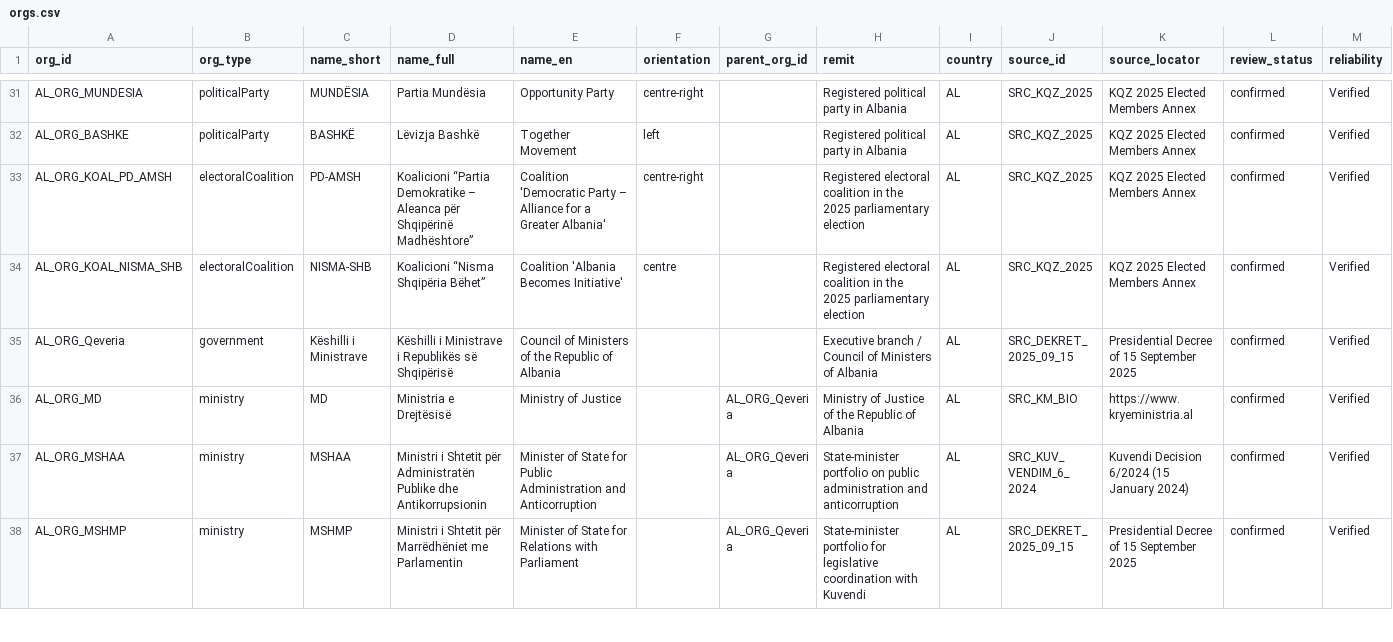
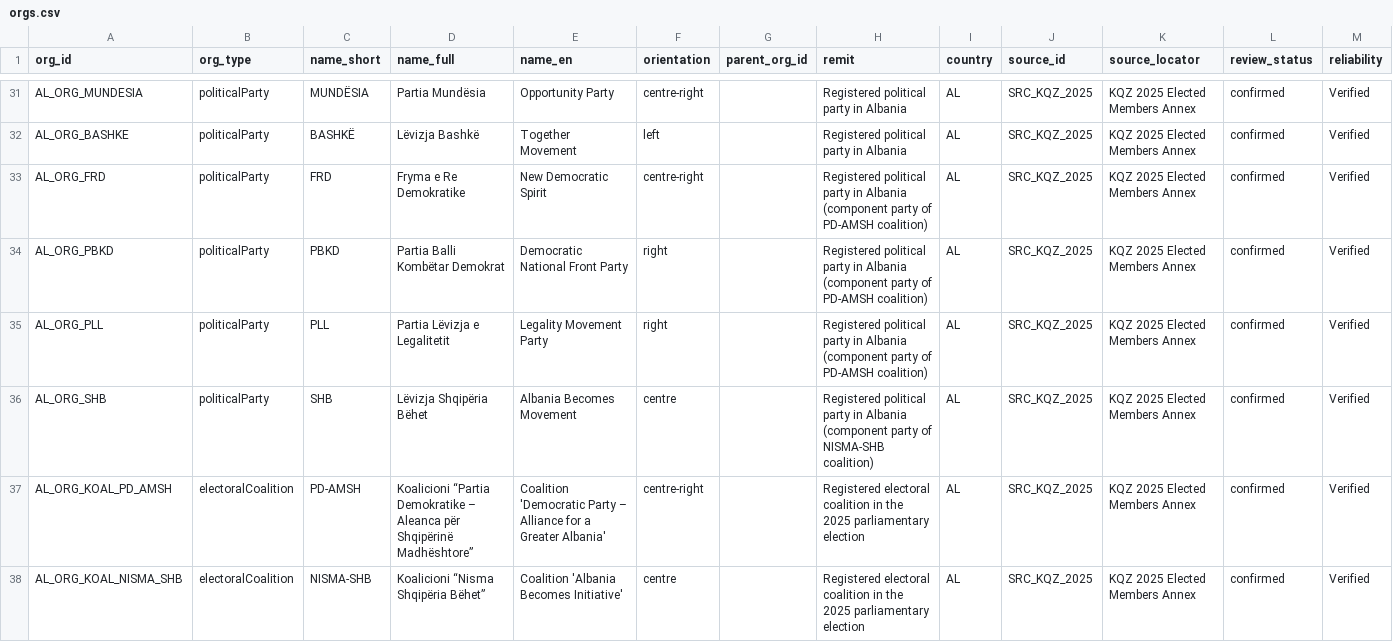
Before and after one commit to ecane2000/Parlamint-al, a CSV file: metadata/orgs.csv, drawn as a sheet; only a part is shown, gaps mark what is left out; the shorter side is filled out with more unchanged rows.

```diff
--- a/metadata/orgs.csv
+++ b/metadata/orgs.csv
@@ -32,2 +32,6 @@ AL_ORG_MUNDESIA,politicalParty,MUNDËSIA,Partia Mundësia,Opportunity Party,cent
 AL_ORG_BASHKE,politicalParty,BASHKË,Lëvizja Bashkë,Together Movement,left,,Registered political party in Albania,AL,SRC_KQZ_2025,KQZ 2025 Elected Members Annex,confirmed,Verified
+AL_ORG_FRD,politicalParty,FRD,Fryma e Re Demokratike,New Democratic Spirit,centre-right,,Registered political party in Albania (component party of PD-AMSH coalition),AL,SRC_KQZ_2025,KQZ 2025 Elected Members Annex,confirmed,Verified
+AL_ORG_PBKD,politicalParty,PBKD,Partia Balli Kombëtar Demokrat,Democratic National Front Party,right,,Registered political party in Albania (component party of PD-AMSH coalition),AL,SRC_KQZ_2025,KQZ 2025 Elected Members Annex,confirmed,Verified
+AL_ORG_PLL,politicalParty,PLL,Partia Lëvizja e Legalitetit,Legality Movement Party,right,,Registered political party in Albania (component party of PD-AMSH coalition),AL,SRC_KQZ_2025,KQZ 2025 Elected Members Annex,confirmed,Verified
+AL_ORG_SHB,politicalParty,SHB,Lëvizja Shqipëria Bëhet,Albania Becomes Movement,centre,,Registered political party in Albania (component party of NISMA-SHB coalition),AL,SRC_KQZ_2025,KQZ 2025 Elected Members Annex,confirmed,Verified
 AL_ORG_KOAL_PD_AMSH,electoralCoalition,PD-AMSH,Koalicioni “Partia Demokratike – Aleanca për Shqipërinë Madhështore”,Coalition 'Democratic Party – Alliance for a Greater Albania',centre-right,,Registered electoral coalition in the 2025 parliamentary election,AL,SRC_KQZ_2025,KQZ 2025 Elected Members Annex,confirmed,Verified
```
Also changed, not shown: metadata/persons.csv, metadata/review_queue.csv, 15 other files.
